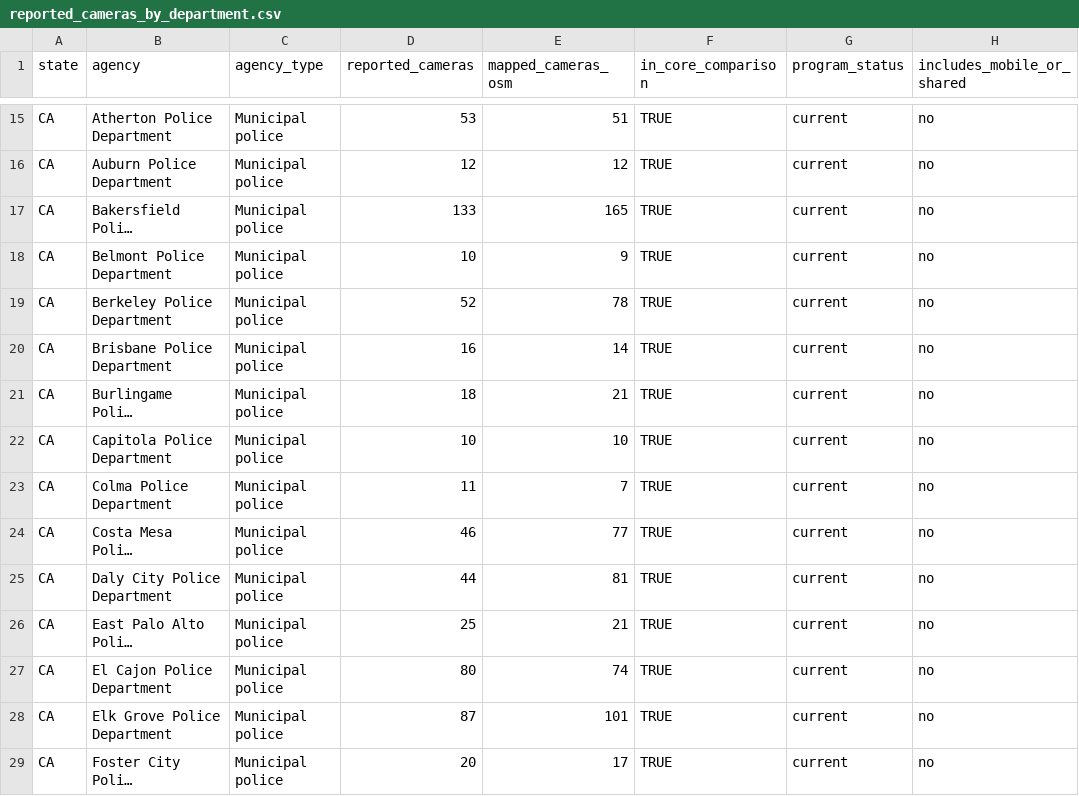
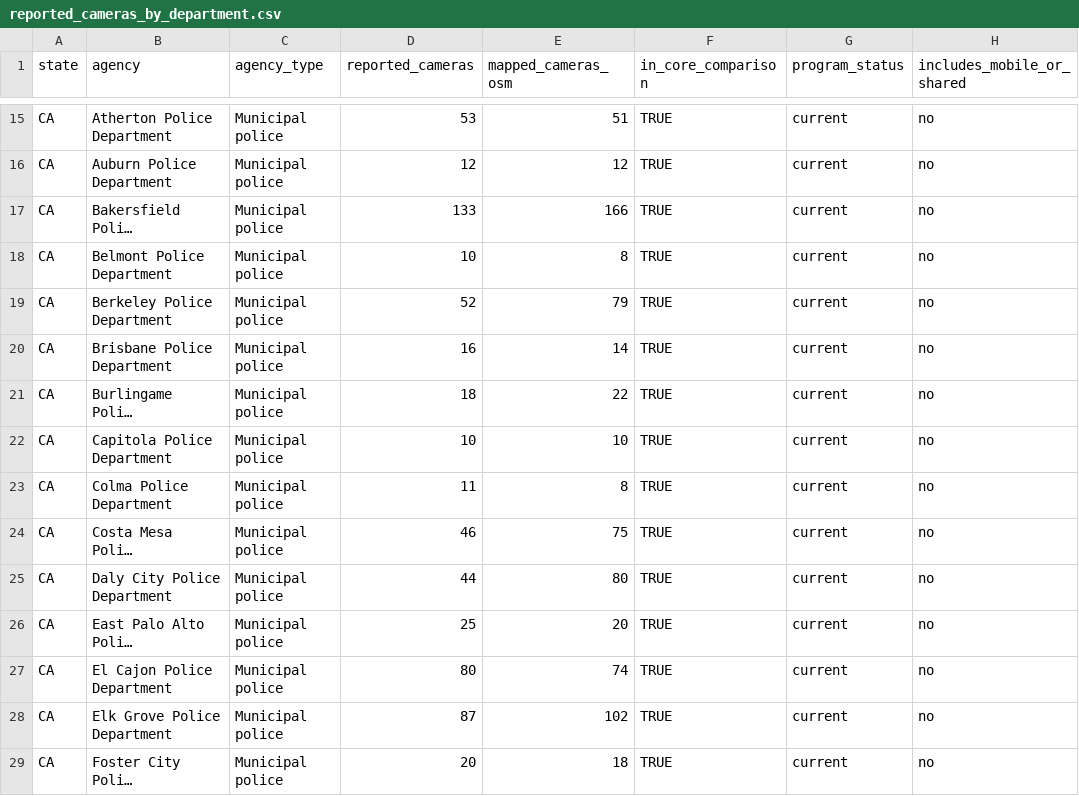
Before and after one commit to CharlesFainLehman/alpr-per-department-public, a CSV file: output/csv/reported_cameras_by_department.csv, drawn as a sheet; only a part is shown, gaps mark what is left out; long unchanged cells end in …; the diff covers the shown part only; the diff names each change by its address in the sheet, - before the commit and + after, or states it on an @@ line.

```diff
--- a/output/csv/reported_cameras_by_department.csv
+++ b/output/csv/reported_cameras_by_department.csv
-E17 (mapped_cameras_osm): 165
+E17 (mapped_cameras_osm): 166
-E18 (mapped_cameras_osm): 9
+E18 (mapped_cameras_osm): 8
-E19 (mapped_cameras_osm): 78
+E19 (mapped_cameras_osm): 79
-E21 (mapped_cameras_osm): 21
+E21 (mapped_cameras_osm): 22
-E23 (mapped_cameras_osm): 7
+E23 (mapped_cameras_osm): 8
-E24 (mapped_cameras_osm): 77
+E24 (mapped_cameras_osm): 75
-E25 (mapped_cameras_osm): 81
+E25 (mapped_cameras_osm): 80
-E26 (mapped_cameras_osm): 21
+E26 (mapped_cameras_osm): 20
-E28 (mapped_cameras_osm): 101
+E28 (mapped_cameras_osm): 102
-E29 (mapped_cameras_osm): 17
+E29 (mapped_cameras_osm): 18
```
Also changed, not shown: 2 added rows, 2 removed rows and 114 edited cells elsewhere in this file, data/validation_web/midwest_2.csv, data/validation_web/northeast.csv, 11 other files.
